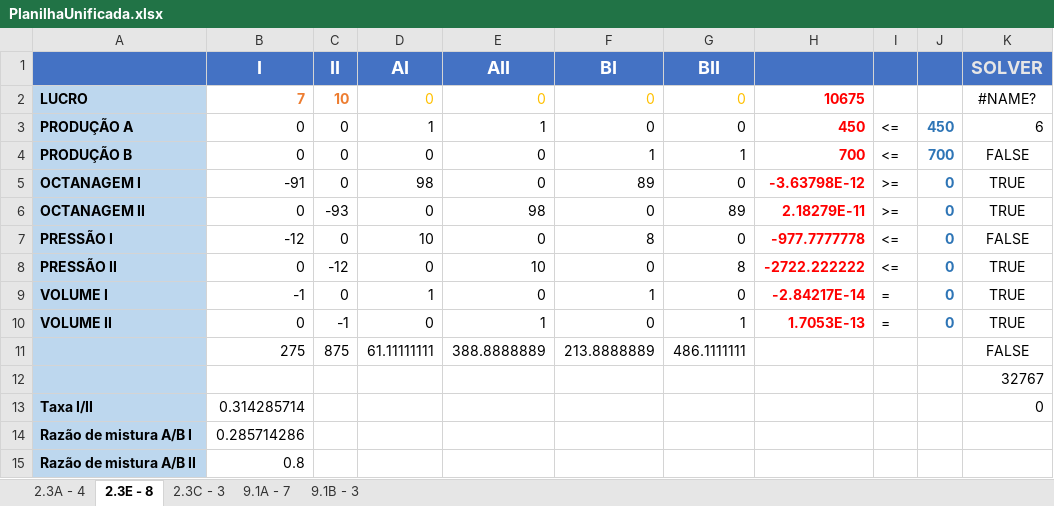
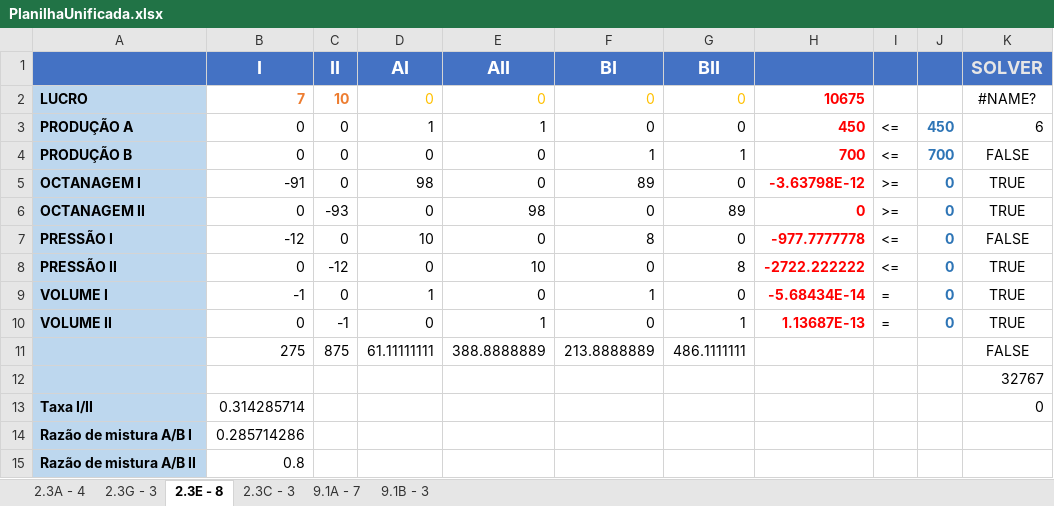
Before and after one commit to MarinsLucas/trabalhoPO, an Excel workbook: PlanilhaUnificada.xlsx, sheet 2.3E - 8, drawn as a sheet; values as stored, in another font and other column widths than the file's, no borders; conditional formats not drawn; the diff names each change by its address in the sheet, - before the commit and + after, or states it on an @@ line.

```diff
--- a/PlanilhaUnificada.xlsx (sheet 2.3E - 8)
+++ b/PlanilhaUnificada.xlsx (sheet 2.3E - 8)
+sheet tab: 2.3G - 3
-H6: 2.18279E-11
+H6: 0
-H9: -2.84217E-14
+H9: -5.68434E-14
-H10: 1.7053E-13
+H10: 1.13687E-13
```
Also changed, not shown: 2.3G - 3.xlsx.
